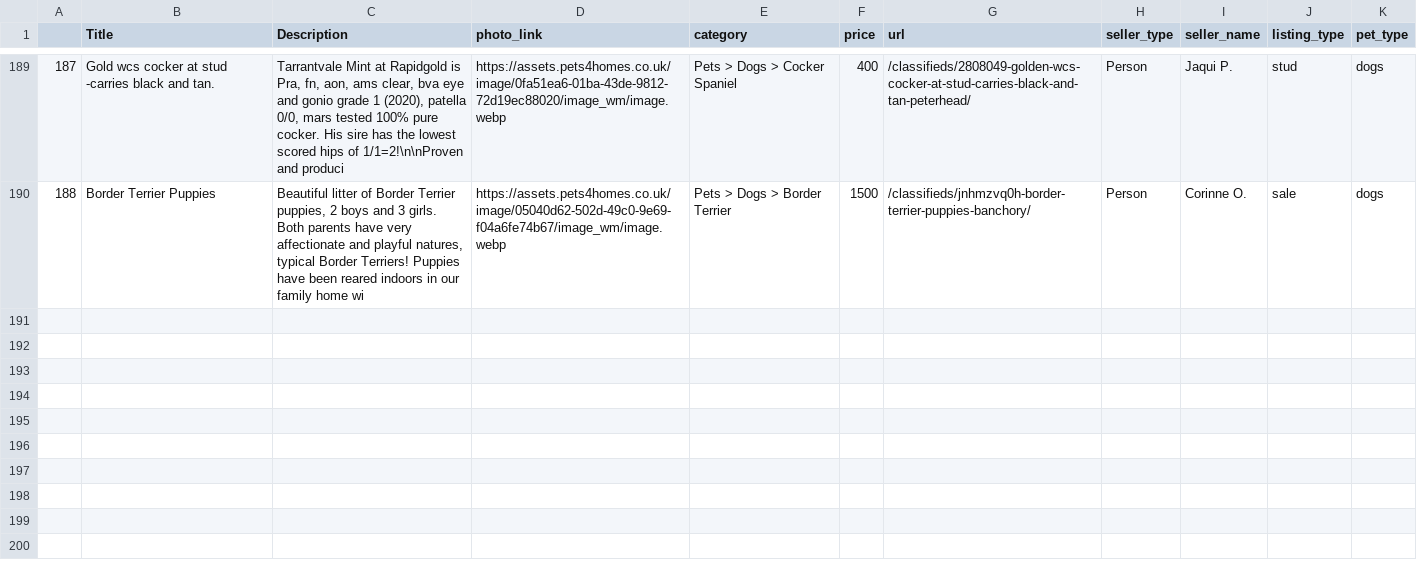
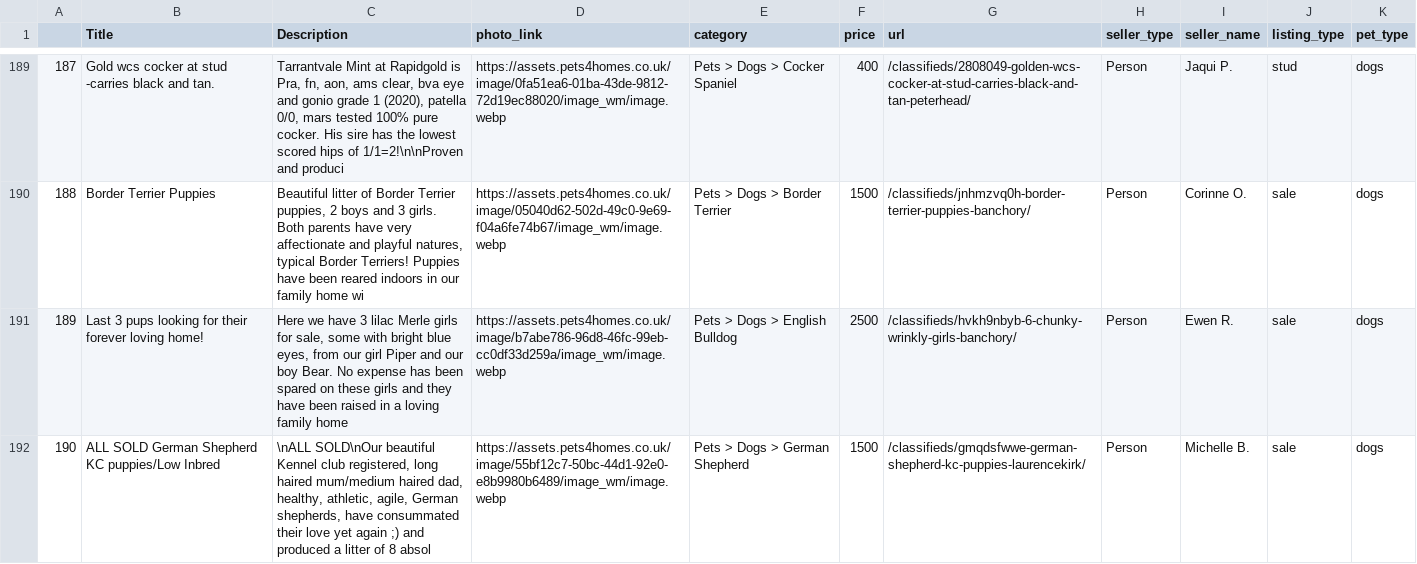
Before and after one commit to Chiuchiyin/Coding-fun, a CSV file: Pet Sale Price/data_by_cities/header_aberdeen.csv, drawn as a sheet; only a part is shown, gaps mark what is left out.

```diff
--- a/Pet Sale Price/data_by_cities/header_aberdeen.csv
+++ b/Pet Sale Price/data_by_cities/header_aberdeen.csv
@@ -190 +190,3 @@
 188	      Border Terrier Puppies	      Beautiful litter of Border Terrier puppies, 2 boys and 3 girls. Both parents have very affectionate and playful natures, typical Border Terriers! Puppies have been reared indoors in our family home wi	      https://assets.pets4homes.co.uk/image/05040d62-502d-49c0-9e69-f04a6fe74b67/image_wm/image.webp	      Pets > Dogs > Border Terrier	1500	        /classifieds/jnhmzvq0h-border-terrier-puppies-banchory/	          Person	          Corinne O.	sale	dogs
+189	      Last 3 pups looking for their forever loving home!	      Here we have 3 lilac Merle girls for sale, some with bright blue eyes, from our girl Piper and our boy Bear. No expense has been spared on these girls and they have been raised in a loving family home	      https://assets.pets4homes.co.uk/image/b7abe786-96d8-46fc-99eb-cc0df33d259a/image_wm/image.webp	      Pets > Dogs > English Bulldog	2500	        /classifieds/hvkh9nbyb-6-chunky-wrinkly-girls-banchory/	          Person	          Ewen R.	sale	dogs
+190	      ALL SOLD German Shepherd KC puppies/Low Inbred	      \nALL SOLD\nOur beautiful Kennel club registered, long haired mum/medium haired dad, healthy, athletic, agile, German shepherds, have consummated their love yet again ;) and produced a litter of 8 absol	      https://assets.pets4homes.co.uk/image/55bf12c7-50bc-44d1-92e0-e8b9980b6489/image_wm/image.webp	      Pets > Dogs > German Shepherd	1500	        /classifieds/gmqdsfwwe-german-shepherd-kc-puppies-laurencekirk/	          Person	          Michelle B.	sale	dogs
```
Also changed, not shown: Pet Sale Price/data_by_cities/body_aberdeen.csv, Pet Sale Price/data_by_cities/header_carlisle.csv, 1 other file.
